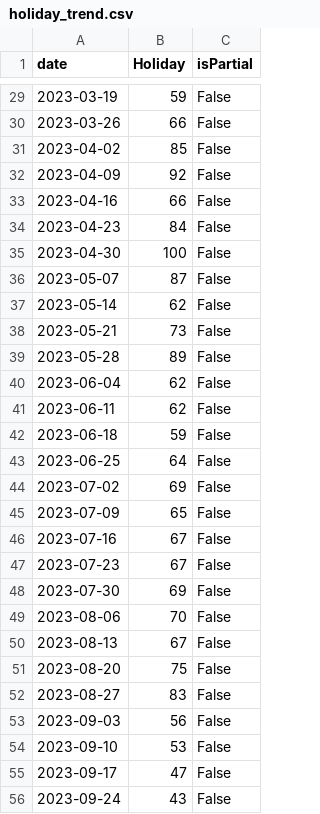
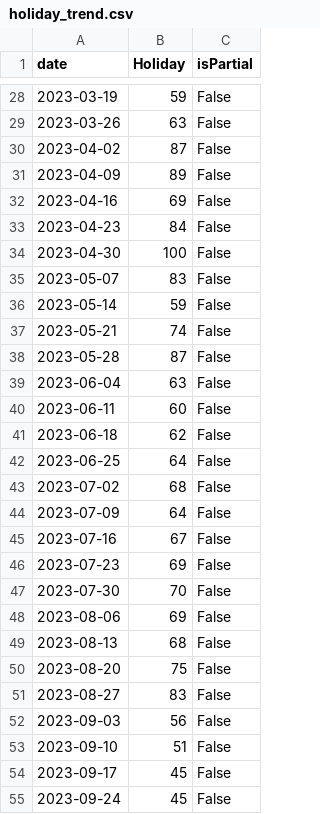
Before and after one commit to JakeOsmond/google-trends-scheduler, a CSV file: docs/holiday_trend.csv, drawn as a sheet; only a part is shown, gaps mark what is left out; the diff covers the shown part only.

```diff
--- a/docs/holiday_trend.csv
+++ b/docs/holiday_trend.csv
@@ -29,23 +28,23 @@ date,Holiday,isPartial
 2023-03-19,59,False
-2023-03-26,66,False
-2023-04-02,85,False
-2023-04-09,92,False
-2023-04-16,66,False
+2023-03-26,63,False
+2023-04-02,87,False
+2023-04-09,89,False
+2023-04-16,69,False
 2023-04-23,84,False
 2023-04-30,100,False
-2023-05-07,87,False
-2023-05-14,62,False
-2023-05-21,73,False
-2023-05-28,89,False
-2023-06-04,62,False
-2023-06-11,62,False
-2023-06-18,59,False
+2023-05-07,83,False
+2023-05-14,59,False
+2023-05-21,74,False
+2023-05-28,87,False
+2023-06-04,63,False
+2023-06-11,60,False
+2023-06-18,62,False
 2023-06-25,64,False
-2023-07-02,69,False
-2023-07-09,65,False
+2023-07-02,68,False
+2023-07-09,64,False
 2023-07-16,67,False
-2023-07-23,67,False
-2023-07-30,69,False
-2023-08-06,70,False
-2023-08-13,67,False
+2023-07-23,69,False
+2023-07-30,70,False
+2023-08-06,69,False
+2023-08-13,68,False
 2023-08-20,75,False
@@ -53,4 +52,4 @@ date,Holiday,isPartial
 2023-09-03,56,False
-2023-09-10,53,False
-2023-09-17,47,False
-2023-09-24,43,False
+2023-09-10,51,False
+2023-09-17,45,False
+2023-09-24,45,False
```
Also changed, not shown: 1 added row, 1 removed row and 91 edited cells elsewhere in this file.
